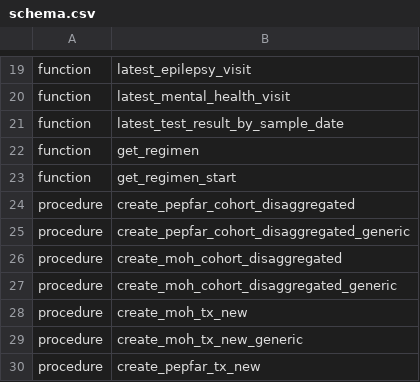
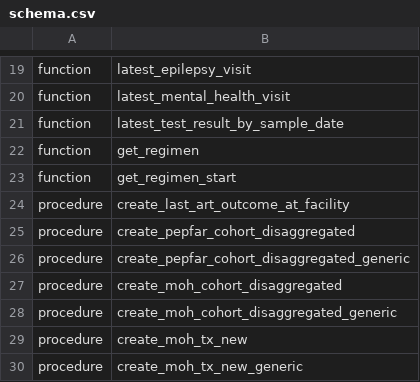
Before and after one commit to b-ngongonda/apzu-etl, a CSV file: jobs/pentaho/malawi/schema/schema.csv, drawn as a sheet; only a part is shown, gaps mark what is left out; the shorter side is filled out with more unchanged rows.

Commit message:
MLW-1641: create stored procedure needed byt the report

```diff
--- a/jobs/pentaho/malawi/schema/schema.csv
+++ b/jobs/pentaho/malawi/schema/schema.csv
@@ -23,2 +23,3 @@ function,get_regimen
 function,get_regimen_start
+procedure,create_last_art_outcome_at_facility
 procedure,create_pepfar_cohort_disaggregated
```
